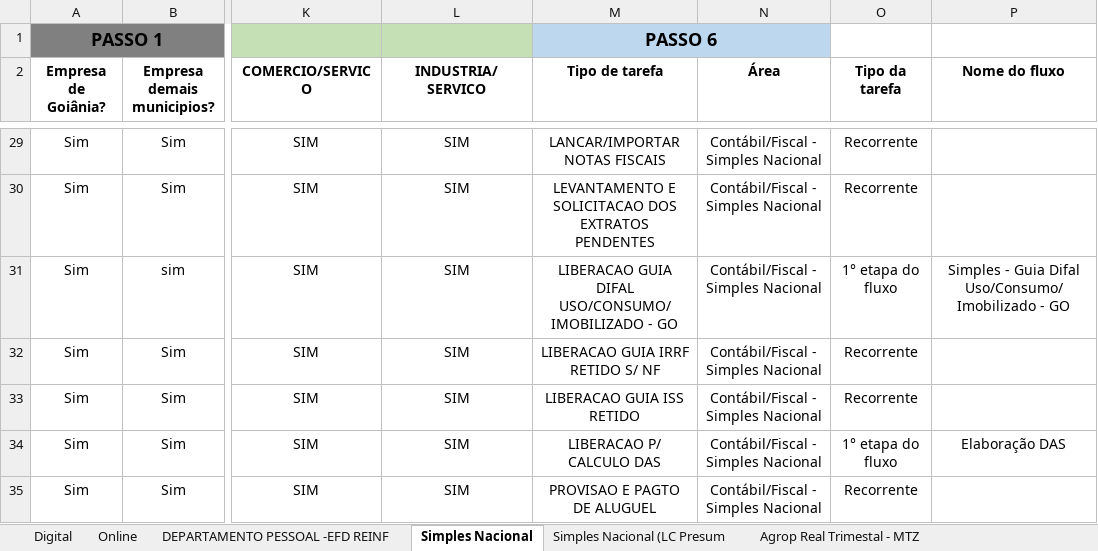
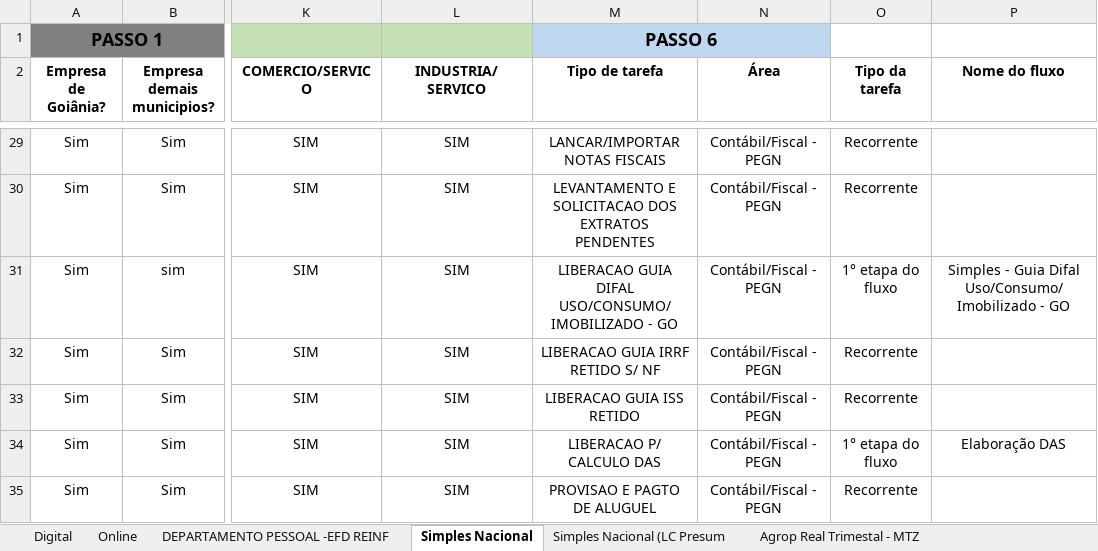
Before and after one commit to Marcelo20Torres/tarefas_padrao, an Excel workbook: TAREFAS PADRÃO NUUBES IND COM E SERVICOS_v65_04_04_2024.xlsx, sheet Simples Nacional, drawn as a sheet; only a part is shown, gaps mark what is left out; values as stored, in another font and other column widths than the file's, no borders; the diff covers the shown part only; the diff names each change by its address in the sheet, - before the commit and + after, or states it on an @@ line.

```diff
--- a/TAREFAS PADRÃO NUUBES IND COM E SERVICOS_v65_04_04_2024.xlsx (sheet Simples Nacional)
+++ b/TAREFAS PADRÃO NUUBES IND COM E SERVICOS_v65_04_04_2024.xlsx (sheet Simples Nacional)
-N29:N35 (Área): Contábil/Fiscal - Simples Nacional
+N29:N35 (Área): Contábil/Fiscal - PEGN
```
Also changed, not shown: 9 hidden or unhidden rows and 62 edited cells elsewhere in this sheet, planilha_tarefas_clientes.xlsx, 1 other file.
